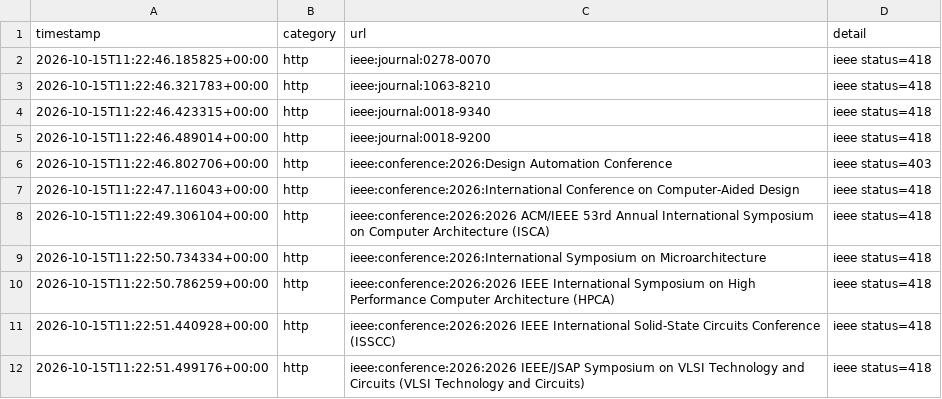
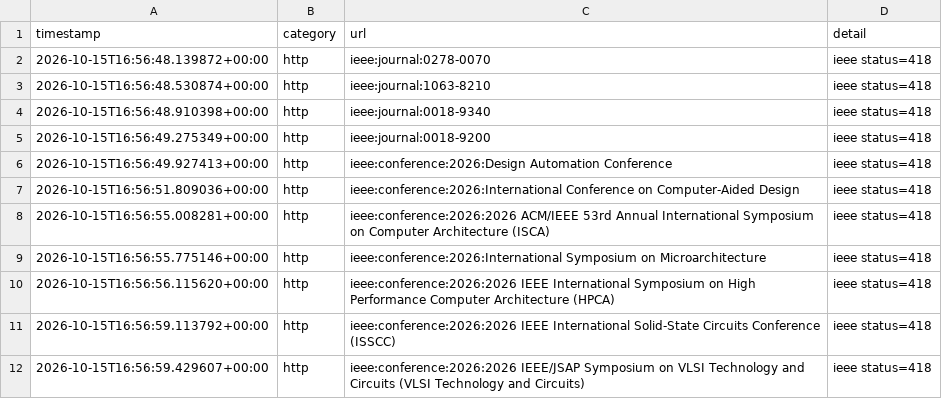
Before and after one commit to Llxyyds666/digital-ic-paper-feed, a TSV file: fetch_failures.tsv, drawn as a sheet.

```diff
--- a/fetch_failures.tsv
+++ b/fetch_failures.tsv
@@ -1,12 +1,12 @@
 timestamp	category	url	detail
-2026-10-15T11:22:46.185825+00:00	http	ieee:journal:0278-0070	ieee status=418
-2026-10-15T11:22:46.321783+00:00	http	ieee:journal:1063-8210	ieee status=418
-2026-10-15T11:22:46.423315+00:00	http	ieee:journal:0018-9340	ieee status=418
-2026-10-15T11:22:46.489014+00:00	http	ieee:journal:0018-9200	ieee status=418
-2026-10-15T11:22:46.802706+00:00	http	ieee:conference:2026:Design Automation Conference	ieee status=403
-2026-10-15T11:22:47.116043+00:00	http	ieee:conference:2026:International Conference on Computer-Aided Design	ieee status=418
-2026-10-15T11:22:49.306104+00:00	http	ieee:conference:2026:2026 ACM/IEEE 53rd Annual International Symposium on Computer Architecture (ISCA)	ieee status=418
-2026-10-15T11:22:50.734334+00:00	http	ieee:conference:2026:International Symposium on Microarchitecture	ieee status=418
-2026-10-15T11:22:50.786259+00:00	http	ieee:conference:2026:2026 IEEE International Symposium on High Performance Computer Architecture (HPCA)	ieee status=418
-2026-10-15T11:22:51.440928+00:00	http	ieee:conference:2026:2026 IEEE International Solid-State Circuits Conference (ISSCC)	ieee status=418
-2026-10-15T11:22:51.499176+00:00	http	ieee:conference:2026:2026 IEEE/JSAP Symposium on VLSI Technology and Circuits (VLSI Technology and Circuits)	ieee status=418
+2026-10-15T16:56:48.139872+00:00	http	ieee:journal:0278-0070	ieee status=418
+2026-10-15T16:56:48.530874+00:00	http	ieee:journal:1063-8210	ieee status=418
+2026-10-15T16:56:48.910398+00:00	http	ieee:journal:0018-9340	ieee status=418
+2026-10-15T16:56:49.275349+00:00	http	ieee:journal:0018-9200	ieee status=418
+2026-10-15T16:56:49.927413+00:00	http	ieee:conference:2026:Design Automation Conference	ieee status=418
+2026-10-15T16:56:51.809036+00:00	http	ieee:conference:2026:International Conference on Computer-Aided Design	ieee status=418
+2026-10-15T16:56:55.008281+00:00	http	ieee:conference:2026:2026 ACM/IEEE 53rd Annual International Symposium on Computer Architecture (ISCA)	ieee status=418
+2026-10-15T16:56:55.775146+00:00	http	ieee:conference:2026:International Symposium on Microarchitecture	ieee status=418
+2026-10-15T16:56:56.115620+00:00	http	ieee:conference:2026:2026 IEEE International Symposium on High Performance Computer Architecture (HPCA)	ieee status=418
+2026-10-15T16:56:59.113792+00:00	http	ieee:conference:2026:2026 IEEE International Solid-State Circuits Conference (ISSCC)	ieee status=418
+2026-10-15T16:56:59.429607+00:00	http	ieee:conference:2026:2026 IEEE/JSAP Symposium on VLSI Technology and Circuits (VLSI Technology and Circuits)	ieee status=418
```
Also changed, not shown: 2 other files.
